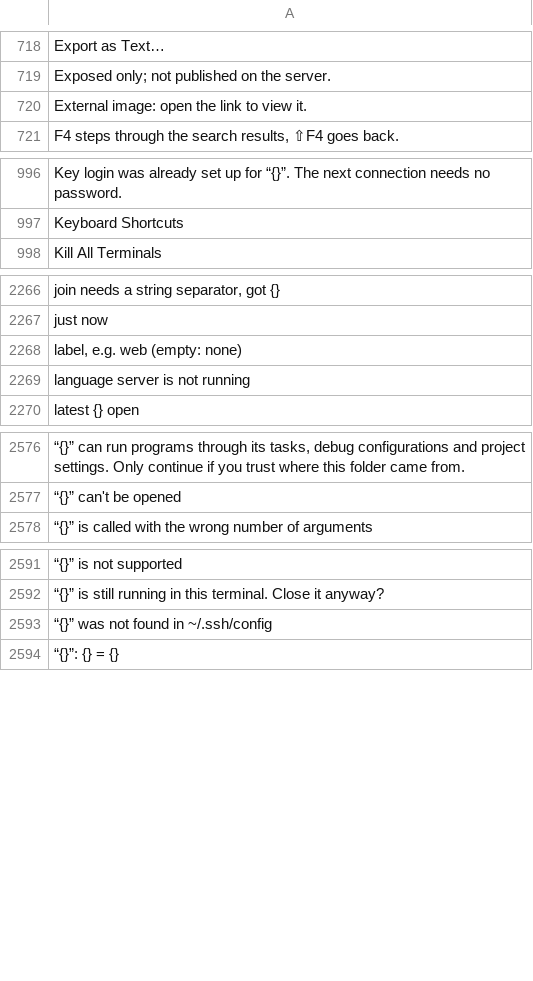
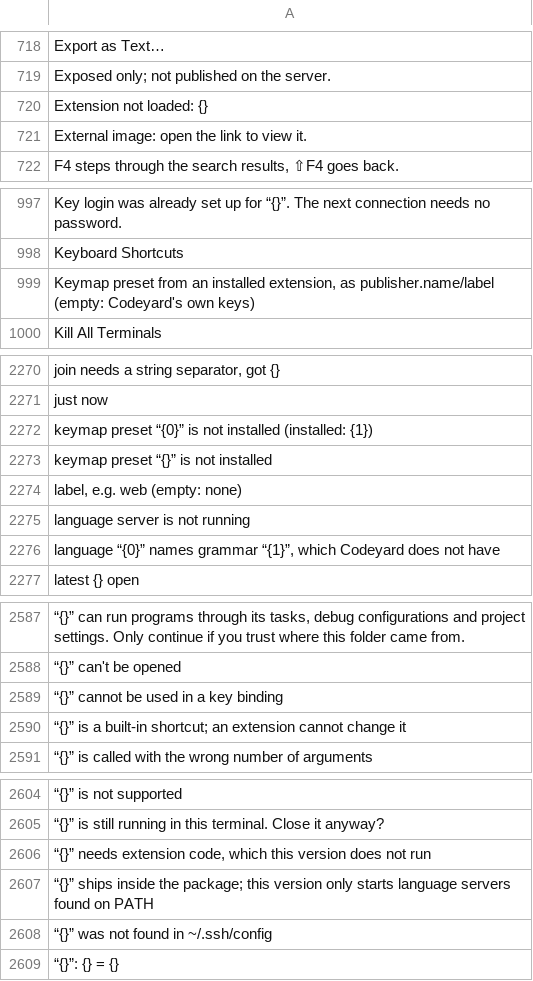
Before and after one commit to doancan/codeyard, a TSV file: crates/app/locales/template.tsv, drawn as a sheet; only a part is shown, gaps mark what is left out; the diff covers the shown part only; the diff names each change by its address in the sheet, - before the commit and + after, or states it on an @@ line.

```diff
--- a/crates/app/locales/template.tsv
+++ b/crates/app/locales/template.tsv
+row 720: Extension not loaded: {}
+row 999: Keymap preset from an installed extension, as publisher.name/label (empty: Codeyard's own keys)
+row 2272: keymap preset “{0}” is not installed (installed: {1})
+row 2273: keymap preset “{}” is not installed
+row 2276: language “{0}” names grammar “{1}”, which Codeyard does not have
+row 2589: “{}” cannot be used in a key binding
+row 2590: “{}” is a built-in shortcut; an extension cannot change it
+row 2606: “{}” needs extension code, which this version does not run
+row 2607: “{}” ships inside the package; this version only starts language servers found on PATH
```
Also changed, not shown: 6 added rows elsewhere in this file, crates/app/locales/tr.tsv, 28 other files.
